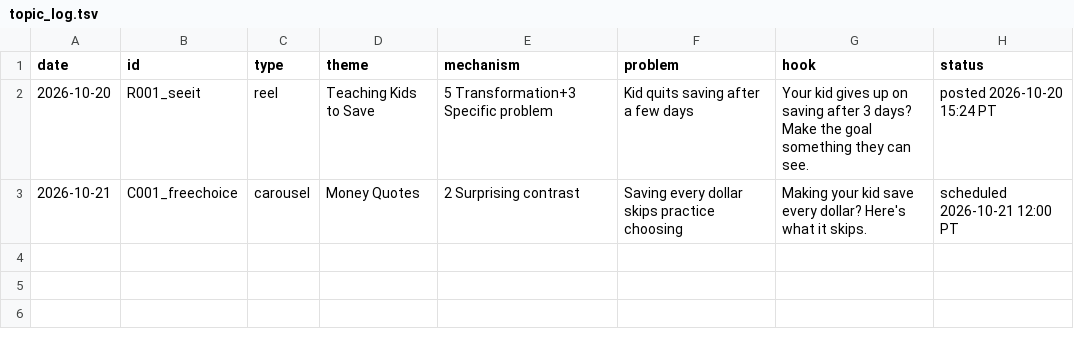
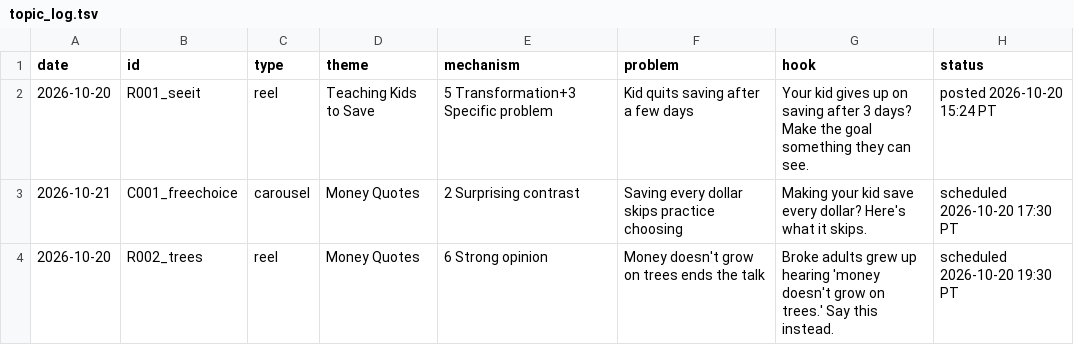
Before and after one commit to shaunmcm/Shaun, a TSV file: bpk/tools/topic_log.tsv, drawn as a sheet.

```diff
--- a/bpk/tools/topic_log.tsv
+++ b/bpk/tools/topic_log.tsv
@@ -2,2 +2,3 @@ date	id	type	theme	mechanism	problem	hook	status
 2026-10-20	R001_seeit	reel	Teaching Kids to Save	5 Transformation+3 Specific problem	Kid quits saving after a few days	Your kid gives up on saving after 3 days? Make the goal something they can see.	posted 2026-10-20 15:24 PT
-2026-10-21	C001_freechoice	carousel	Money Quotes	2 Surprising contrast	Saving every dollar skips practice choosing	Making your kid save every dollar? Here's what it skips.	scheduled 2026-10-21 12:00 PT
+2026-10-21	C001_freechoice	carousel	Money Quotes	2 Surprising contrast	Saving every dollar skips practice choosing	Making your kid save every dollar? Here's what it skips.	scheduled 2026-10-20 17:30 PT
+2026-10-20	R002_trees	reel	Money Quotes	6 Strong opinion	Money doesn't grow on trees ends the talk	Broke adults grew up hearing 'money doesn't grow on trees.' Say this instead.	scheduled 2026-10-20 19:30 PT
```
Also changed, not shown: 5 other files.
